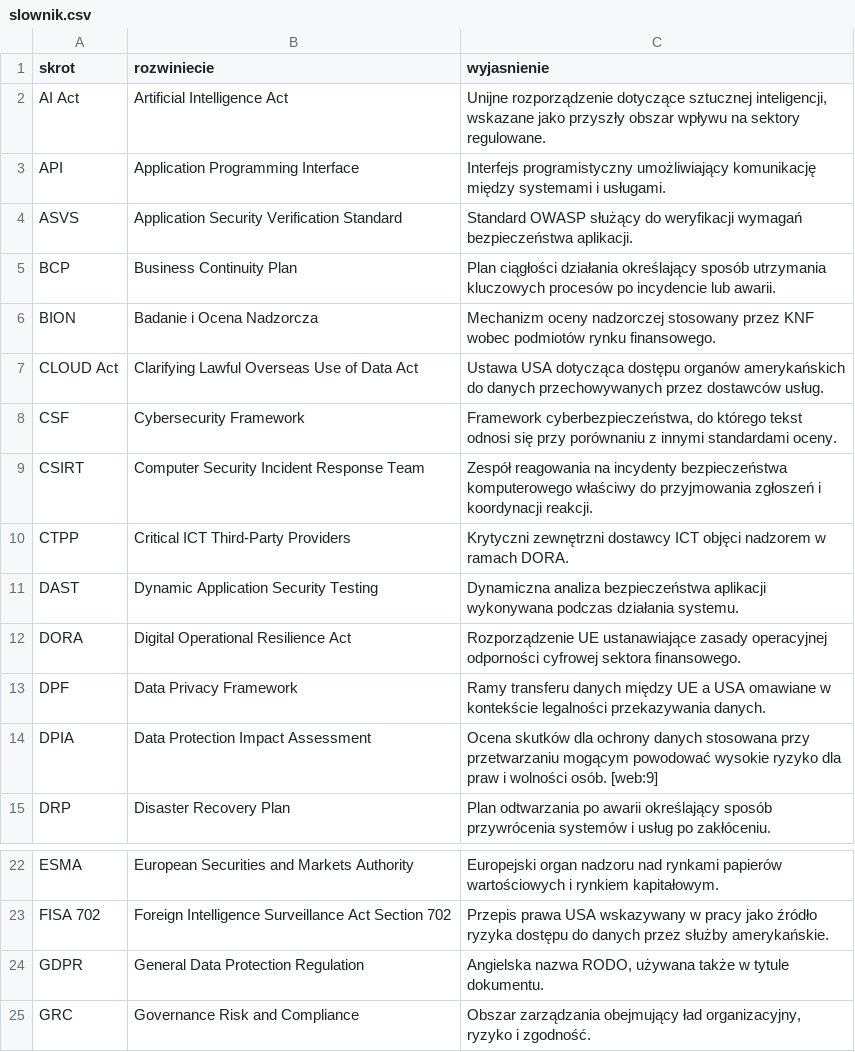
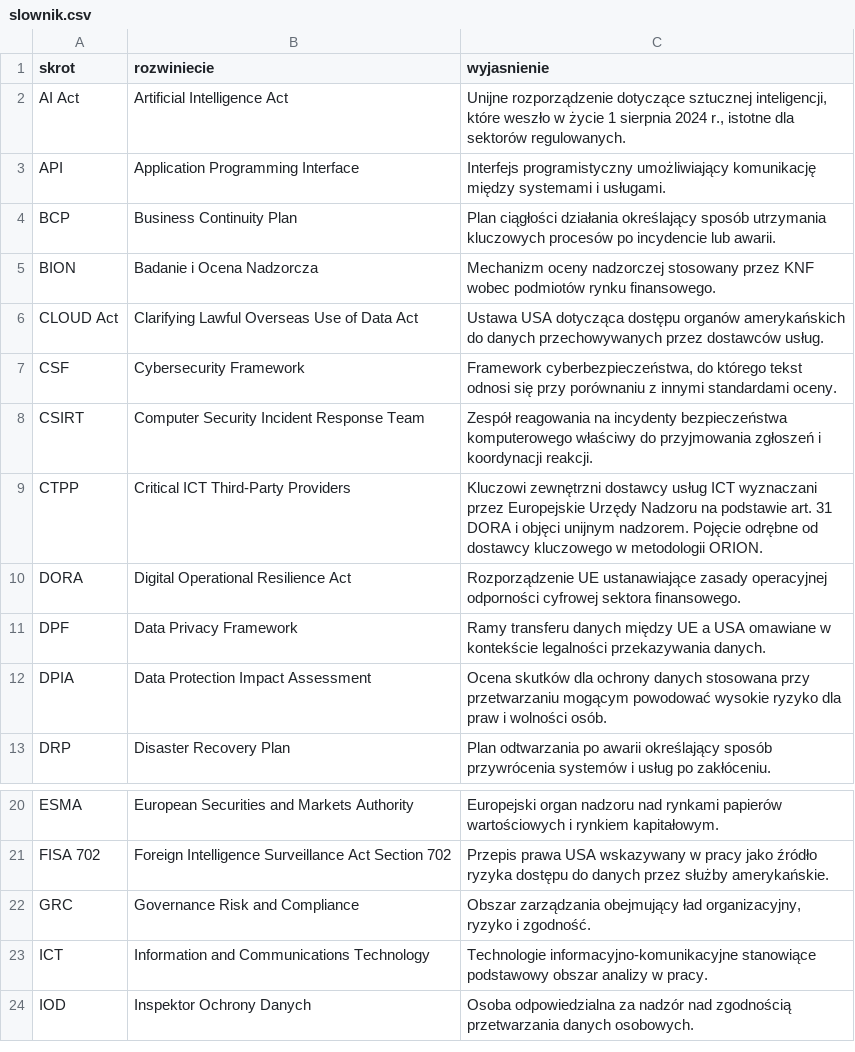
Before and after one commit to BartLevy/Artykuly, a CSV file: ORION/slownik.csv, drawn as a sheet; only a part is shown, gaps mark what is left out; the shorter side is filled out with more unchanged rows; the diff covers the shown part only.

```diff
--- a/ORION/slownik.csv
+++ b/ORION/slownik.csv
@@ -1,5 +1,4 @@
 skrot;rozwiniecie;wyjasnienie
-AI Act;Artificial Intelligence Act;Unijne rozporządzenie dotyczące sztucznej inteligencji, wskazane jako przyszły obszar wpływu na sektory regulowane.
+AI Act;Artificial Intelligence Act;Unijne rozporządzenie dotyczące sztucznej inteligencji, które weszło w życie 1 sierpnia 2024 r., istotne dla sektorów regulowanych.
 API;Application Programming Interface;Interfejs programistyczny umożliwiający komunikację między systemami i usługami.
-ASVS;Application Security Verification Standard;Standard OWASP służący do weryfikacji wymagań bezpieczeństwa aplikacji.
 BCP;Business Continuity Plan;Plan ciągłości działania określający sposób utrzymania kluczowych procesów po incydencie lub awarii.
@@ -9,7 +8,6 @@ CSF;Cybersecurity Framework;Framework cyberbezpieczeństwa, do którego tekst od
 CSIRT;Computer Security Incident Response Team;Zespół reagowania na incydenty bezpieczeństwa komputerowego właściwy do przyjmowania zgłoszeń i koordynacji reakcji.
-CTPP;Critical ICT Third-Party Providers;Krytyczni zewnętrzni dostawcy ICT objęci nadzorem w ramach DORA.
-DAST;Dynamic Application Security Testing;Dynamiczna analiza bezpieczeństwa aplikacji wykonywana podczas działania systemu.
+CTPP;Critical ICT Third-Party Providers;Kluczowi zewnętrzni dostawcy usług ICT wyznaczani przez Europejskie Urzędy Nadzoru na podstawie art. 31 DORA i objęci unijnym nadzorem. Pojęcie odrębne od dostawcy kluczowego w metodologii ORION.
 DORA;Digital Operational Resilience Act;Rozporządzenie UE ustanawiające zasady operacyjnej odporności cyfrowej sektora finansowego.
 DPF;Data Privacy Framework;Ramy transferu danych między UE a USA omawiane w kontekście legalności przekazywania danych.
-DPIA;Data Protection Impact Assessment;Ocena skutków dla ochrony danych stosowana przy przetwarzaniu mogącym powodować wysokie ryzyko dla praw i wolności osób. [web:9]
+DPIA;Data Protection Impact Assessment;Ocena skutków dla ochrony danych stosowana przy przetwarzaniu mogącym powodować wysokie ryzyko dla praw i wolności osób.
 DRP;Disaster Recovery Plan;Plan odtwarzania po awarii określający sposób przywrócenia systemów i usług po zakłóceniu.
@@ -23,3 +21,2 @@ ESMA;European Securities and Markets Authority;Europejski organ nadzoru nad rynk
 FISA 702;Foreign Intelligence Surveillance Act Section 702;Przepis prawa USA wskazywany w pracy jako źródło ryzyka dostępu do danych przez służby amerykańskie.
-GDPR;General Data Protection Regulation;Angielska nazwa RODO, używana także w tytule dokumentu.
 GRC;Governance Risk and Compliance;Obszar zarządzania obejmujący ład organizacyjny, ryzyko i zgodność.
```
Also changed, not shown: 1 added row and 11 removed rows elsewhere in this file, ORION/pytania.csv, 10 other files.
